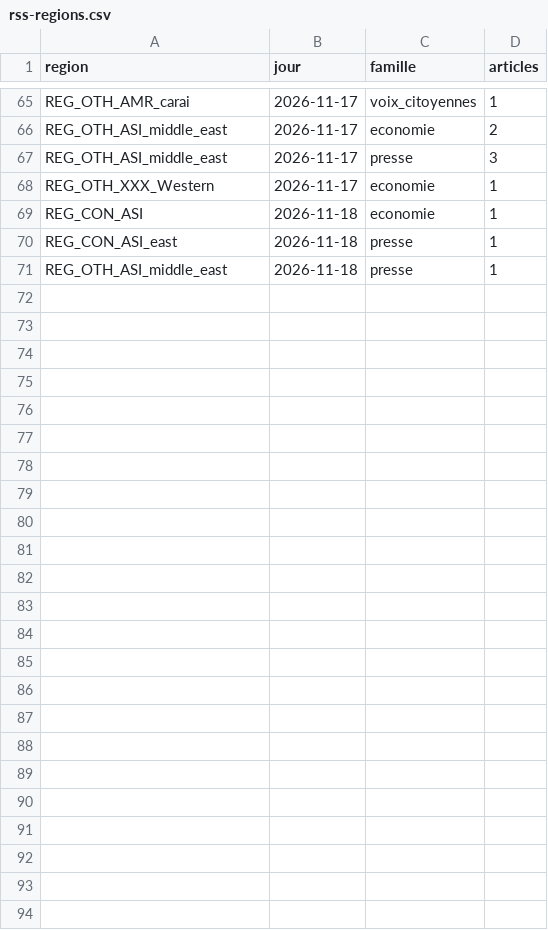
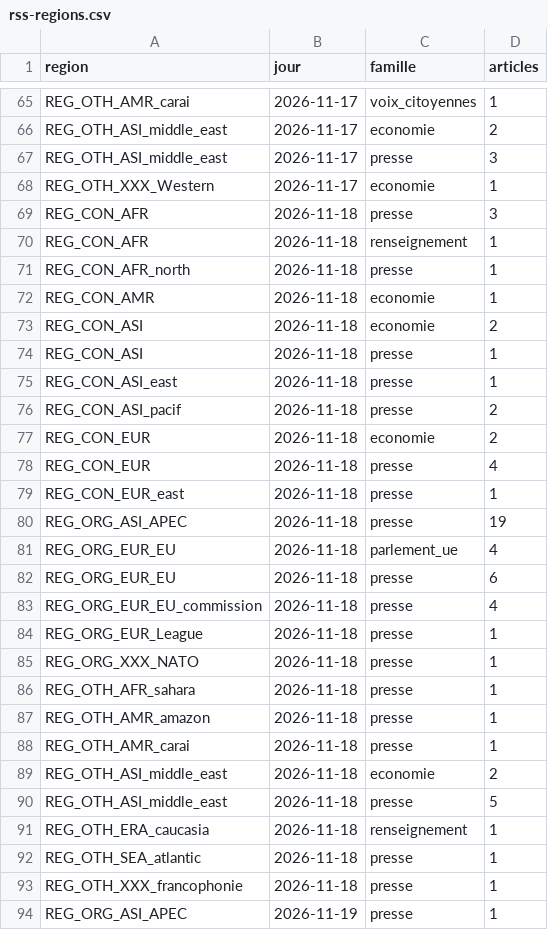
Before and after one commit to Othman-Benbrahim/metac-bot-template, a CSV file: registre/rss-regions.csv, drawn as a sheet; only a part is shown, gaps mark what is left out.

```diff
--- a/registre/rss-regions.csv
+++ b/registre/rss-regions.csv
@@ -68,4 +68,27 @@ REG_OTH_ASI_middle_east,2026-11-17,presse,3
 REG_OTH_XXX_Western,2026-11-17,economie,1
-REG_CON_ASI,2026-11-18,economie,1
+REG_CON_AFR,2026-11-18,presse,3
+REG_CON_AFR,2026-11-18,renseignement,1
+REG_CON_AFR_north,2026-11-18,presse,1
+REG_CON_AMR,2026-11-18,economie,1
+REG_CON_ASI,2026-11-18,economie,2
+REG_CON_ASI,2026-11-18,presse,1
 REG_CON_ASI_east,2026-11-18,presse,1
-REG_OTH_ASI_middle_east,2026-11-18,presse,1
+REG_CON_ASI_pacif,2026-11-18,presse,2
+REG_CON_EUR,2026-11-18,economie,2
+REG_CON_EUR,2026-11-18,presse,4
+REG_CON_EUR_east,2026-11-18,presse,1
+REG_ORG_ASI_APEC,2026-11-18,presse,19
+REG_ORG_EUR_EU,2026-11-18,parlement_ue,4
+REG_ORG_EUR_EU,2026-11-18,presse,6
+REG_ORG_EUR_EU_commission,2026-11-18,presse,4
+REG_ORG_EUR_League,2026-11-18,presse,1
+REG_ORG_XXX_NATO,2026-11-18,presse,1
+REG_OTH_AFR_sahara,2026-11-18,presse,1
+REG_OTH_AMR_amazon,2026-11-18,presse,1
+REG_OTH_AMR_carai,2026-11-18,presse,1
+REG_OTH_ASI_middle_east,2026-11-18,economie,2
+REG_OTH_ASI_middle_east,2026-11-18,presse,5
+REG_OTH_ERA_caucasia,2026-11-18,renseignement,1
+REG_OTH_SEA_atlantic,2026-11-18,presse,1
+REG_OTH_XXX_francophonie,2026-11-18,presse,1
+REG_ORG_ASI_APEC,2026-11-19,presse,1
```
Also changed, not shown: registre/rss-accord.csv, registre/rss-sante.csv, 4 other files.
